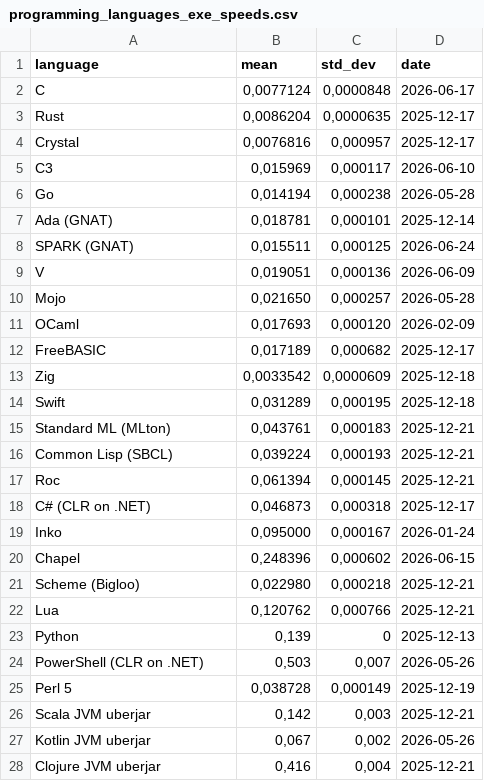
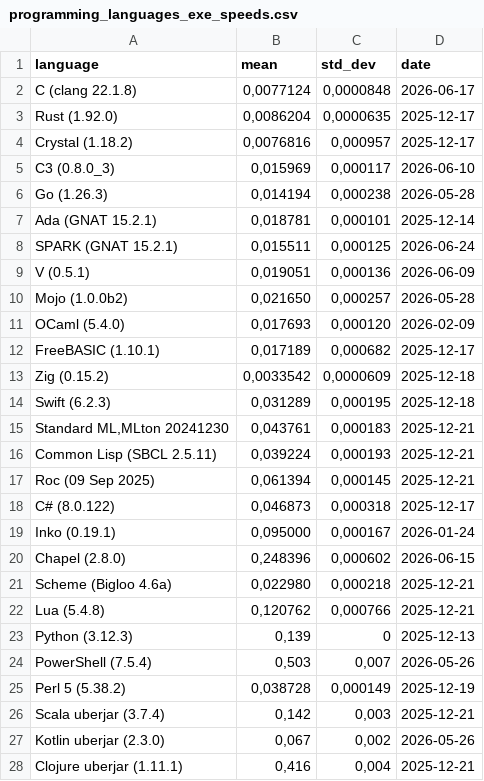
Before and after one commit to practicalcomputerscience/MicrobenchmarkGPHLlanguages, a CSV file: 02 - execution times/programming_languages_exe_speeds.csv, drawn as a sheet; only a part is shown; the diff covers the shown part only.

```diff
--- a/02 - execution times/programming_languages_exe_speeds.csv
+++ b/02 - execution times/programming_languages_exe_speeds.csv
@@ -1,28 +1,28 @@
 language;mean;std_dev;date
-C;0,0077124;0,0000848;2026-06-17
-Rust;0,0086204;0,0000635;2025-12-17
-Crystal;0,0076816;0,000957;2025-12-17
-C3;0,015969;0,000117;2026-06-10
-Go;0,014194;0,000238;2026-05-28
-Ada (GNAT);0,018781;0,000101;2025-12-14
-SPARK (GNAT);0,015511;0,000125;2026-06-24
-V;0,019051;0,000136;2026-06-09
-Mojo;0,021650;0,000257;2026-05-28
-OCaml;0,017693;0,000120;2026-02-09
-FreeBASIC;0,017189;0,000682;2025-12-17
-Zig;0,0033542;0,0000609;2025-12-18
-Swift;0,031289;0,000195;2025-12-18
-Standard ML (MLton);0,043761;0,000183;2025-12-21
-Common Lisp (SBCL);0,039224;0,000193;2025-12-21
-Roc;0,061394;0,000145;2025-12-21
-C# (CLR on .NET);0,046873;0,000318;2025-12-17
-Inko;0,095000;0,000167;2026-01-24
-Chapel;0,248396;0,000602;2026-06-15
-Scheme (Bigloo);0,022980;0,000218;2025-12-21
-Lua;0,120762;0,000766;2025-12-21
-Python;0,139;0;2025-12-13
-PowerShell (CLR on .NET);0,503;0,007;2026-05-26
-Perl 5;0,038728;0,000149;2025-12-19
-Scala JVM uberjar;0,142;0,003;2025-12-21
-Kotlin JVM uberjar;0,067;0,002;2026-05-26
-Clojure JVM uberjar;0,416;0,004;2025-12-21
+C (clang 22.1.8);0,0077124;0,0000848;2026-06-17
+Rust (1.92.0);0,0086204;0,0000635;2025-12-17
+Crystal (1.18.2);0,0076816;0,000957;2025-12-17
+C3 (0.8.0_3);0,015969;0,000117;2026-06-10
+Go (1.26.3);0,014194;0,000238;2026-05-28
+Ada (GNAT 15.2.1);0,018781;0,000101;2025-12-14
+SPARK (GNAT 15.2.1);0,015511;0,000125;2026-06-24
+V (0.5.1);0,019051;0,000136;2026-06-09
+Mojo (1.0.0b2);0,021650;0,000257;2026-05-28
+OCaml (5.4.0);0,017693;0,000120;2026-02-09
+FreeBASIC (1.10.1);0,017189;0,000682;2025-12-17
+Zig (0.15.2);0,0033542;0,0000609;2025-12-18
+Swift (6.2.3);0,031289;0,000195;2025-12-18
+Standard ML,MLton 20241230;0,043761;0,000183;2025-12-21
+Common Lisp (SBCL 2.5.11);0,039224;0,000193;2025-12-21
+Roc (09 Sep 2025);0,061394;0,000145;2025-12-21
+C# (8.0.122);0,046873;0,000318;2025-12-17
+Inko (0.19.1);0,095000;0,000167;2026-01-24
+Chapel (2.8.0);0,248396;0,000602;2026-06-15
+Scheme (Bigloo 4.6a);0,022980;0,000218;2025-12-21
+Lua (5.4.8);0,120762;0,000766;2025-12-21
+Python (3.12.3);0,139;0;2025-12-13
+PowerShell (7.5.4);0,503;0,007;2026-05-26
+Perl 5 (5.38.2);0,038728;0,000149;2025-12-19
+Scala uberjar (3.7.4);0,142;0,003;2025-12-21
+Kotlin uberjar (2.3.0);0,067;0,002;2026-05-26
+Clojure uberjar (1.11.1);0,416;0,004;2025-12-21
```
Also changed, not shown: 30 edited cells elsewhere in this file, 3 other files.
